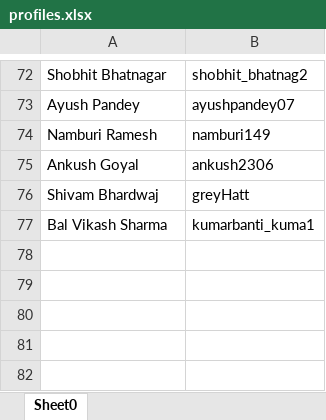
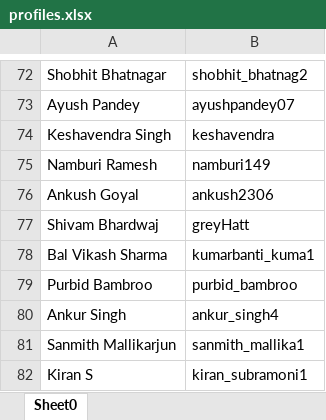
Before and after one commit to abalakka/hackerRankLeaderBoard, an Excel workbook: src/main/resources/profiles.xlsx, sheet Sheet0, drawn as a sheet; only a part is shown, gaps mark what is left out; values as stored, in another font and other column widths than the file's, no borders; the diff names each change by its address in the sheet, - before the commit and + after, or states it on an @@ line.

```diff
--- a/src/main/resources/profiles.xlsx (sheet Sheet0)
+++ b/src/main/resources/profiles.xlsx (sheet Sheet0)
+row 74: Keshavendra Singh | keshavendra
+row 79: Purbid Bambroo | purbid_bambroo
+row 80: Ankur Singh | ankur_singh4
+row 81: Sanmith Mallikarjun | sanmith_mallika1
+row 82: Kiran S | kiran_subramoni1
```
Also changed, not shown: 5 other files.
